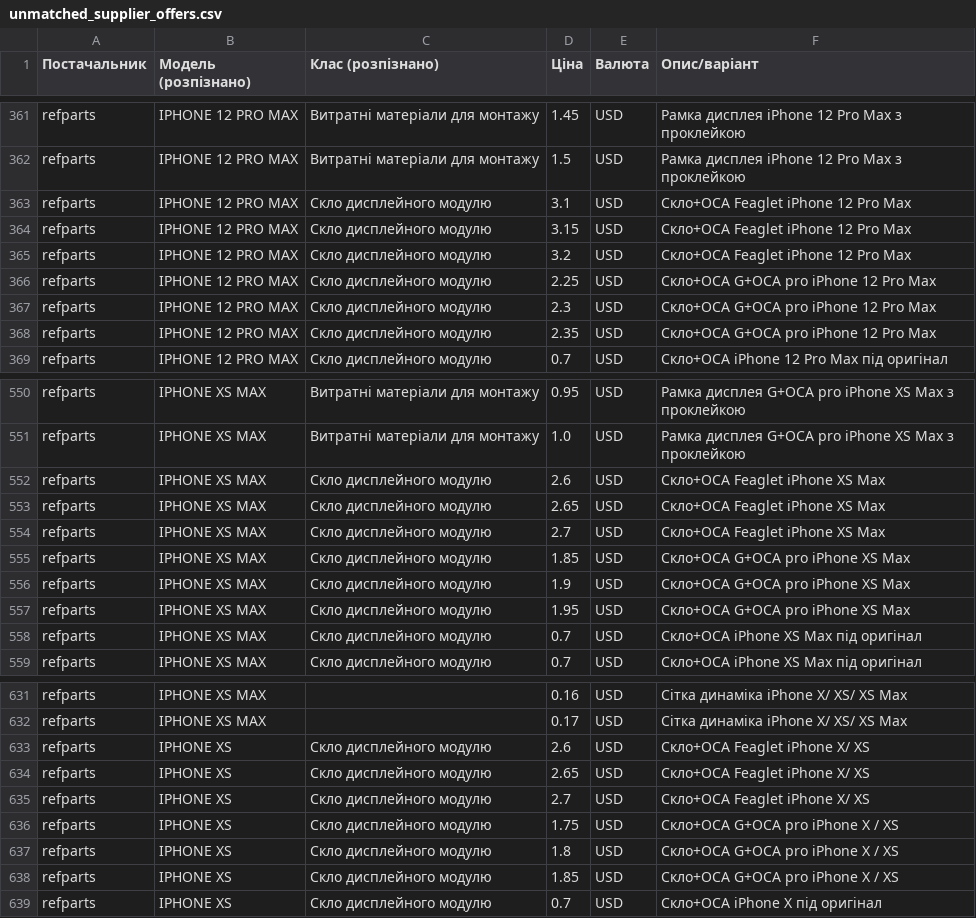
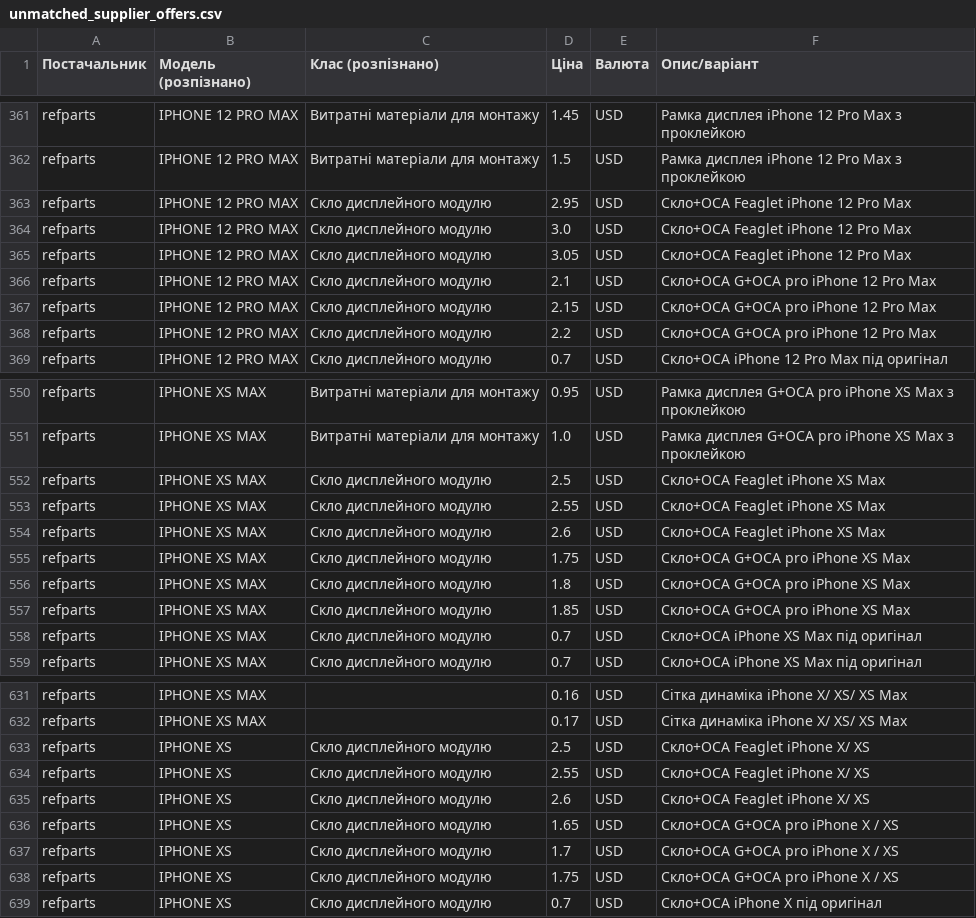
Before and after one commit to izbashroman/partmatch, a CSV file: docs/unmatched_supplier_offers.csv, drawn as a sheet; only a part is shown, gaps mark what is left out; the diff covers the shown part only.

```diff
--- a/docs/unmatched_supplier_offers.csv
+++ b/docs/unmatched_supplier_offers.csv
@@ -362,8 +362,8 @@ refparts,IPHONE 12 PRO MAX,Витратні матеріали для монта
 refparts,IPHONE 12 PRO MAX,Витратні матеріали для монтажу,1.5,USD,Рамка дисплея iPhone 12 Pro Max з проклейкою
-refparts,IPHONE 12 PRO MAX,Скло дисплейного модулю,3.1,USD,Скло+ОСА Feaglet iPhone 12 Pro Max
-refparts,IPHONE 12 PRO MAX,Скло дисплейного модулю,3.15,USD,Скло+ОСА Feaglet iPhone 12 Pro Max
-refparts,IPHONE 12 PRO MAX,Скло дисплейного модулю,3.2,USD,Скло+ОСА Feaglet iPhone 12 Pro Max
-refparts,IPHONE 12 PRO MAX,Скло дисплейного модулю,2.25,USD,Скло+ОСА G+OCA pro iPhone 12 Pro Max
-refparts,IPHONE 12 PRO MAX,Скло дисплейного модулю,2.3,USD,Скло+ОСА G+OCA pro iPhone 12 Pro Max
-refparts,IPHONE 12 PRO MAX,Скло дисплейного модулю,2.35,USD,Скло+ОСА G+OCA pro iPhone 12 Pro Max
+refparts,IPHONE 12 PRO MAX,Скло дисплейного модулю,2.95,USD,Скло+ОСА Feaglet iPhone 12 Pro Max
+refparts,IPHONE 12 PRO MAX,Скло дисплейного модулю,3.0,USD,Скло+ОСА Feaglet iPhone 12 Pro Max
+refparts,IPHONE 12 PRO MAX,Скло дисплейного модулю,3.05,USD,Скло+ОСА Feaglet iPhone 12 Pro Max
+refparts,IPHONE 12 PRO MAX,Скло дисплейного модулю,2.1,USD,Скло+ОСА G+OCA pro iPhone 12 Pro Max
+refparts,IPHONE 12 PRO MAX,Скло дисплейного модулю,2.15,USD,Скло+ОСА G+OCA pro iPhone 12 Pro Max
+refparts,IPHONE 12 PRO MAX,Скло дисплейного модулю,2.2,USD,Скло+ОСА G+OCA pro iPhone 12 Pro Max
 refparts,IPHONE 12 PRO MAX,Скло дисплейного модулю,0.7,USD,Скло+ОСА iPhone 12 Pro Max під оригінал
@@ -551,8 +551,8 @@ refparts,IPHONE XS MAX,Витратні матеріали для монтажу
 refparts,IPHONE XS MAX,Витратні матеріали для монтажу,1.0,USD,Рамка дисплея G+OCA pro iPhone ХS Max з проклейкою
+refparts,IPHONE XS MAX,Скло дисплейного модулю,2.5,USD,Скло+ОСА Feaglet iPhone ХS Max
+refparts,IPHONE XS MAX,Скло дисплейного модулю,2.55,USD,Скло+ОСА Feaglet iPhone ХS Max
 refparts,IPHONE XS MAX,Скло дисплейного модулю,2.6,USD,Скло+ОСА Feaglet iPhone ХS Max
-refparts,IPHONE XS MAX,Скло дисплейного модулю,2.65,USD,Скло+ОСА Feaglet iPhone ХS Max
-refparts,IPHONE XS MAX,Скло дисплейного модулю,2.7,USD,Скло+ОСА Feaglet iPhone ХS Max
+refparts,IPHONE XS MAX,Скло дисплейного модулю,1.75,USD,Скло+ОСА G+OCA pro iPhone ХS Max
+refparts,IPHONE XS MAX,Скло дисплейного модулю,1.8,USD,Скло+ОСА G+OCA pro iPhone ХS Max
 refparts,IPHONE XS MAX,Скло дисплейного модулю,1.85,USD,Скло+ОСА G+OCA pro iPhone ХS Max
-refparts,IPHONE XS MAX,Скло дисплейного модулю,1.9,USD,Скло+ОСА G+OCA pro iPhone ХS Max
-refparts,IPHONE XS MAX,Скло дисплейного модулю,1.95,USD,Скло+ОСА G+OCA pro iPhone ХS Max
 refparts,IPHONE XS MAX,Скло дисплейного модулю,0.7,USD,Скло+ОСА iPhone ХS Max під оригінал
@@ -632,8 +632,8 @@ refparts,IPHONE XS MAX,,0.16,USD,Сітка динаміка iPhone Х/ XS/ XS M
 refparts,IPHONE XS MAX,,0.17,USD,Сітка динаміка iPhone Х/ XS/ XS Max
+refparts,IPHONE XS,Скло дисплейного модулю,2.5,USD,Скло+ОСА Feaglet iPhone Х/ XS
+refparts,IPHONE XS,Скло дисплейного модулю,2.55,USD,Скло+ОСА Feaglet iPhone Х/ XS
 refparts,IPHONE XS,Скло дисплейного модулю,2.6,USD,Скло+ОСА Feaglet iPhone Х/ XS
-refparts,IPHONE XS,Скло дисплейного модулю,2.65,USD,Скло+ОСА Feaglet iPhone Х/ XS
-refparts,IPHONE XS,Скло дисплейного модулю,2.7,USD,Скло+ОСА Feaglet iPhone Х/ XS
+refparts,IPHONE XS,Скло дисплейного модулю,1.65,USD,Скло+ОСА G+OCA pro iPhone Х / XS
+refparts,IPHONE XS,Скло дисплейного модулю,1.7,USD,Скло+ОСА G+OCA pro iPhone Х / XS
 refparts,IPHONE XS,Скло дисплейного модулю,1.75,USD,Скло+ОСА G+OCA pro iPhone Х / XS
-refparts,IPHONE XS,Скло дисплейного модулю,1.8,USD,Скло+ОСА G+OCA pro iPhone Х / XS
-refparts,IPHONE XS,Скло дисплейного модулю,1.85,USD,Скло+ОСА G+OCA pro iPhone Х / XS
 refparts,IPHONE XS,Скло дисплейного модулю,0.7,USD,Скло+ОСА iPhone Х під оригінал
```
Also changed, not shown: 116 edited cells elsewhere in this file, docs/report.csv.
